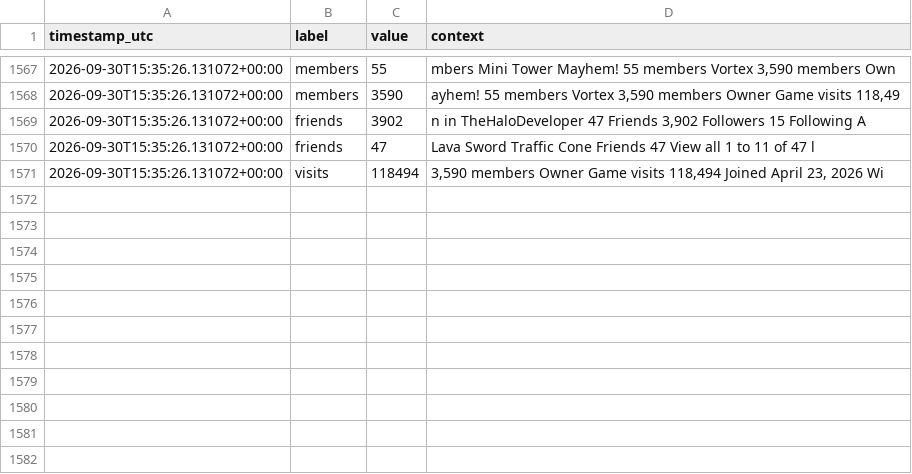
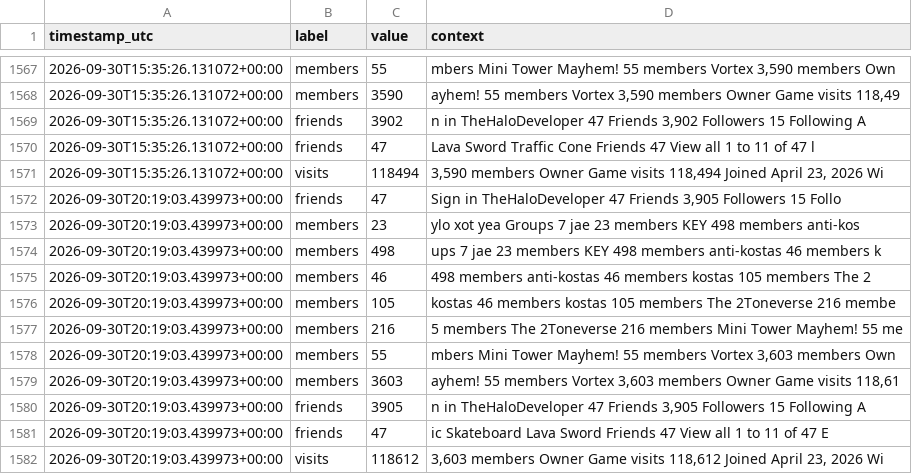
Before and after one commit to igakojp/playvortex-monitor-log, a CSV file: stats/profile_user1.csv, drawn as a sheet; only a part is shown, gaps mark what is left out.

```diff
--- a/stats/profile_user1.csv
+++ b/stats/profile_user1.csv
@@ -1571 +1571,12 @@ timestamp_utc,label,value,context
 2026-09-30T15:35:26.131072+00:00,visits,118494,"3,590 members Owner Game visits 118,494 Joined April 23, 2026 Wi"
+2026-09-30T20:19:03.439973+00:00,friends,47,"Sign in TheHaloDeveloper 47 Friends 3,905 Followers 15 Follo"
+2026-09-30T20:19:03.439973+00:00,members,23,ylo xot yea Groups 7 jae 23 members KEY 498 members anti-kos
+2026-09-30T20:19:03.439973+00:00,members,498,ups 7 jae 23 members KEY 498 members anti-kostas 46 members k
+2026-09-30T20:19:03.439973+00:00,members,46, 498 members anti-kostas 46 members kostas 105 members The 2
+2026-09-30T20:19:03.439973+00:00,members,105,kostas 46 members kostas 105 members The 2Toneverse 216 membe
+2026-09-30T20:19:03.439973+00:00,members,216,5 members The 2Toneverse 216 members Mini Tower Mayhem! 55 me
+2026-09-30T20:19:03.439973+00:00,members,55,"mbers Mini Tower Mayhem! 55 members Vortex 3,603 members Own"
+2026-09-30T20:19:03.439973+00:00,members,3603,"ayhem! 55 members Vortex 3,603 members Owner Game visits 118,61"
+2026-09-30T20:19:03.439973+00:00,friends,3905,"n in TheHaloDeveloper 47 Friends 3,905 Followers 15 Following A"
+2026-09-30T20:19:03.439973+00:00,friends,47,ic Skateboard Lava Sword Friends 47 View all 1 to 11 of 47 E
+2026-09-30T20:19:03.439973+00:00,visits,118612,"3,603 members Owner Game visits 118,612 Joined April 23, 2026 Wi"
```
Also changed, not shown: stats/groups.csv, 3 other files.
